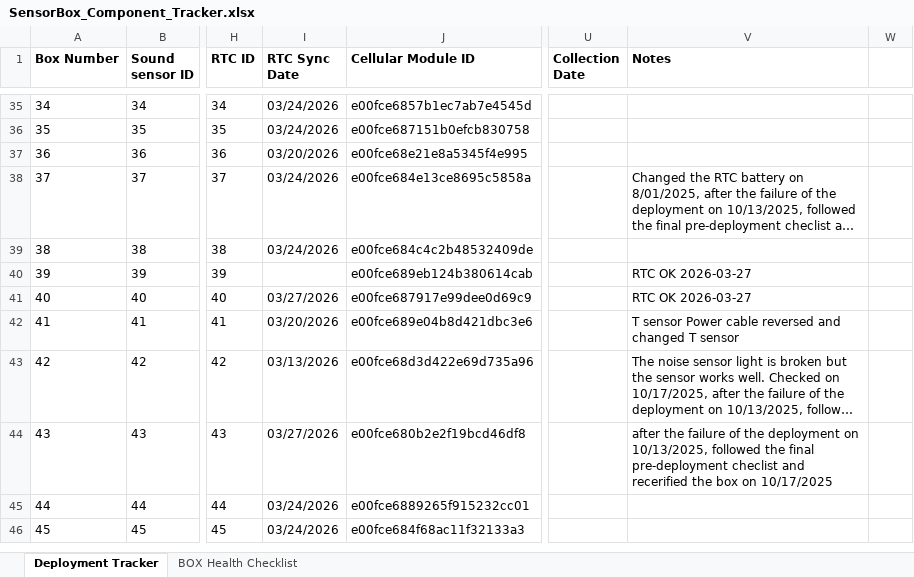
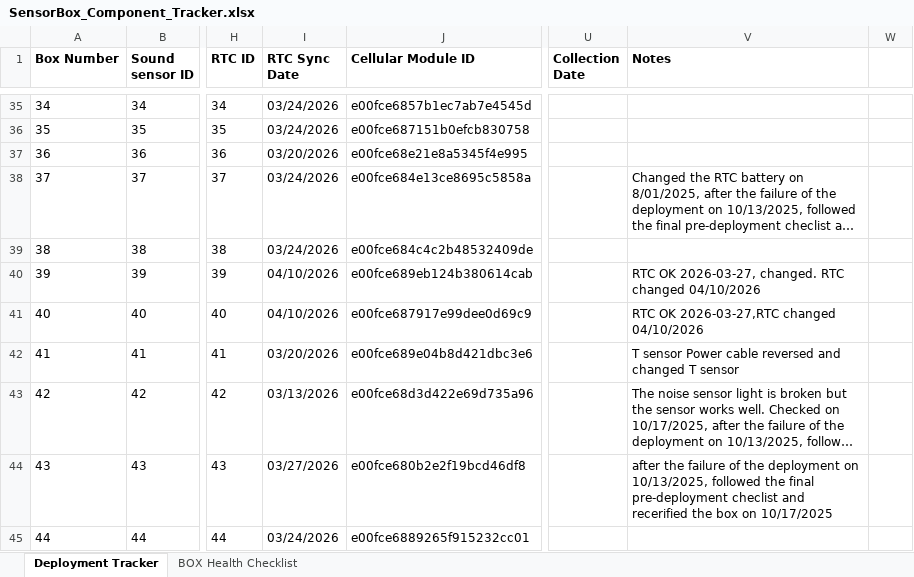
Before and after one commit to KriishAHate/CommonSENSES, an Excel workbook: Sensor Box Deployment Inventory /Deployment Invetory Excel File/SensorBox_Component_Tracker.xlsx, sheet Deployment Tracker, drawn as a sheet; only a part is shown, gaps mark what is left out; the shorter side is filled out with more unchanged rows; long unchanged cells end in …; values as stored, in another font and other column widths than the file's, no borders; the diff names each change by its address in the sheet, - before the commit and + after, or states it on an @@ line.

Commit message:
Update SensorBox_Component_Tracker.xlsx

```diff
--- a/Sensor Box Deployment Inventory /Deployment Invetory Excel File/SensorBox_Component_Tracker.xlsx (sheet Deployment Tracker)
+++ b/Sensor Box Deployment Inventory /Deployment Invetory Excel File/SensorBox_Component_Tracker.xlsx (sheet Deployment Tracker)
-I40 (RTC Sync Date): (empty)
+I40 (RTC Sync Date): 04/10/2026
-V40 (Notes): RTC OK 2026-03-27
+V40 (Notes): RTC OK 2026-03-27, changed. RTC changed 04/10/2026
-I41 (RTC Sync Date): 03/27/2026
+I41 (RTC Sync Date): 04/10/2026
-V41 (Notes): RTC OK 2026-03-27
+V41 (Notes): RTC OK 2026-03-27,RTC changed 04/10/2026
```
